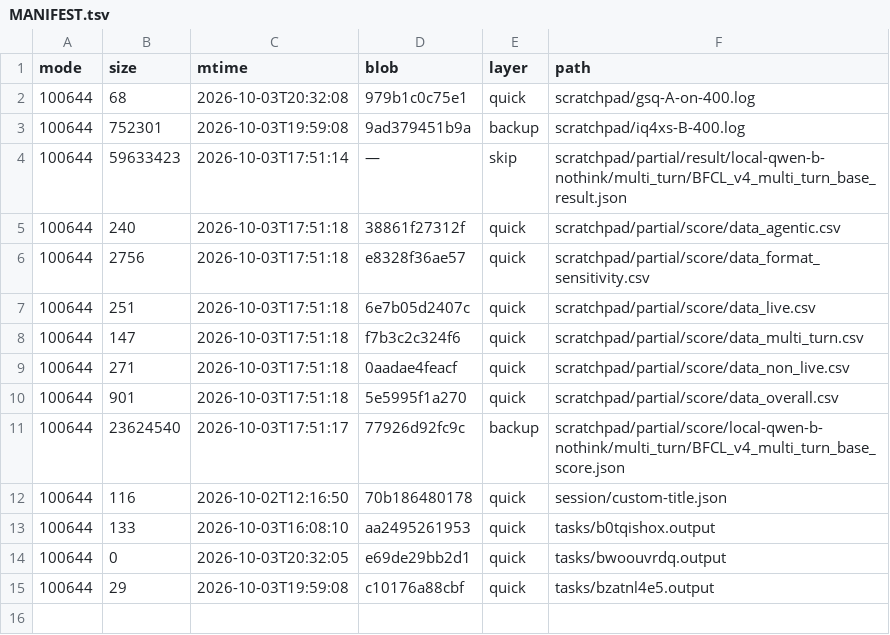
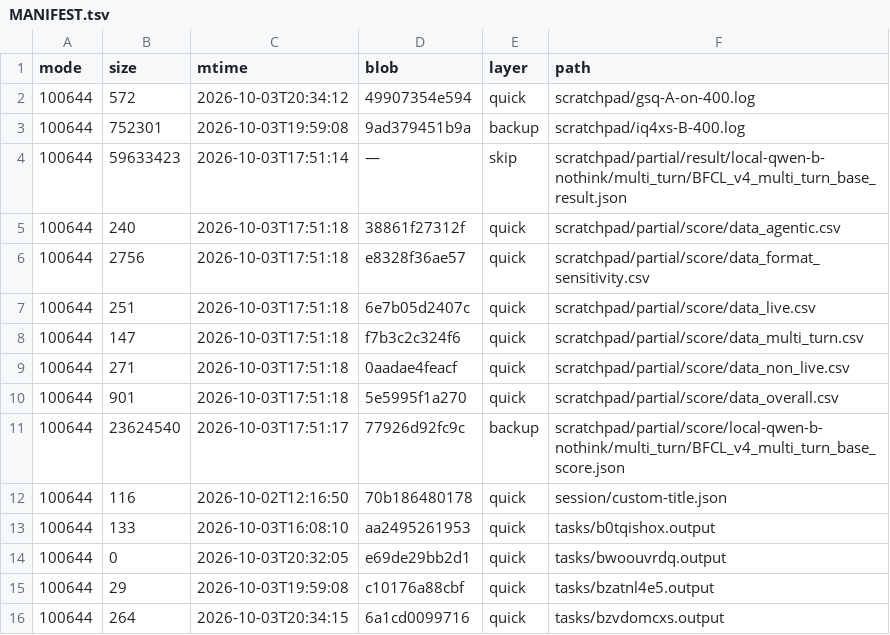
Before and after one commit to luweigen/Strata, a TSV file: _traj/work/fdd68fb3-d304-40df-b17b-5a7d3f2afd46/MANIFEST.tsv, drawn as a sheet.

```diff
--- a/_traj/work/fdd68fb3-d304-40df-b17b-5a7d3f2afd46/MANIFEST.tsv
+++ b/_traj/work/fdd68fb3-d304-40df-b17b-5a7d3f2afd46/MANIFEST.tsv
@@ -1,3 +1,3 @@
 mode	size	mtime	blob	layer	path
-100644	68	2026-10-03T20:32:08	979b1c0c75e1	quick	scratchpad/gsq-A-on-400.log
+100644	572	2026-10-03T20:34:12	49907354e594	quick	scratchpad/gsq-A-on-400.log
 100644	752301	2026-10-03T19:59:08	9ad379451b9a	backup	scratchpad/iq4xs-B-400.log
@@ -15 +15,2 @@ mode	size	mtime	blob	layer	path
 100644	29	2026-10-03T19:59:08	c10176a88cbf	quick	tasks/bzatnl4e5.output
+100644	264	2026-10-03T20:34:15	6a1cd0099716	quick	tasks/bzvdomcxs.output
```
Also changed, not shown: _traj/INDEX.tsv, 3 other files.
